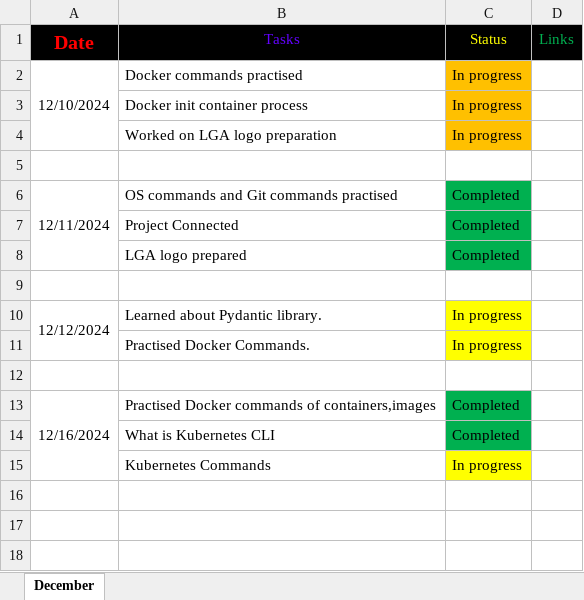
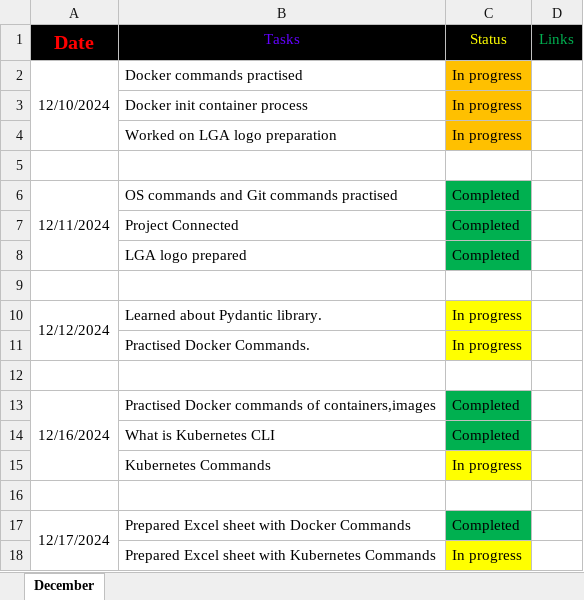
Before and after one commit to Santhoshmaganti/Daily_Status, an Excel workbook: Daily_status_file.xlsx, sheet December, drawn as a sheet; values as stored, in another font and other column widths than the file's, no borders; the diff names each change by its address in the sheet, - before the commit and + after, or states it on an @@ line.

Commit message:
task 17-12

```diff
--- a/Daily_status_file.xlsx (sheet December)
+++ b/Daily_status_file.xlsx (sheet December)
+row 16: (empty)
+row 17: 12/17/2024 | Prepared Excel sheet with Docker Commands | Completed
+row 18:  | Prepared Excel sheet with Kubernetes Commands | In progress
```
Also changed, not shown: 8 other files.
